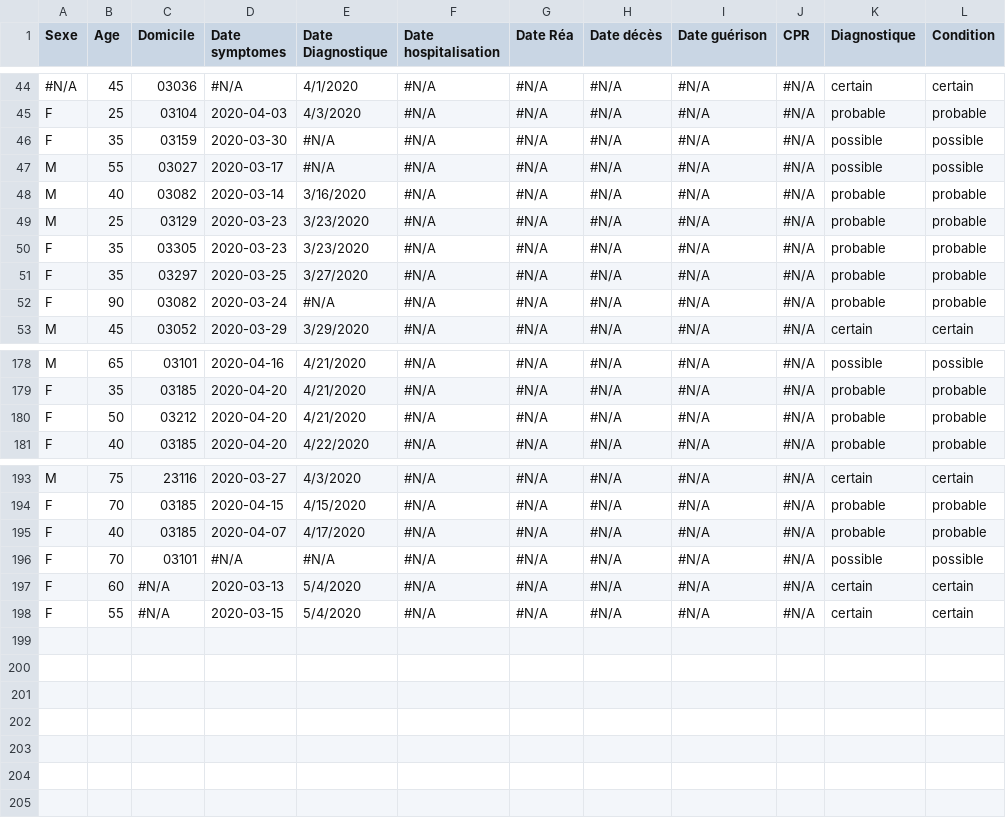
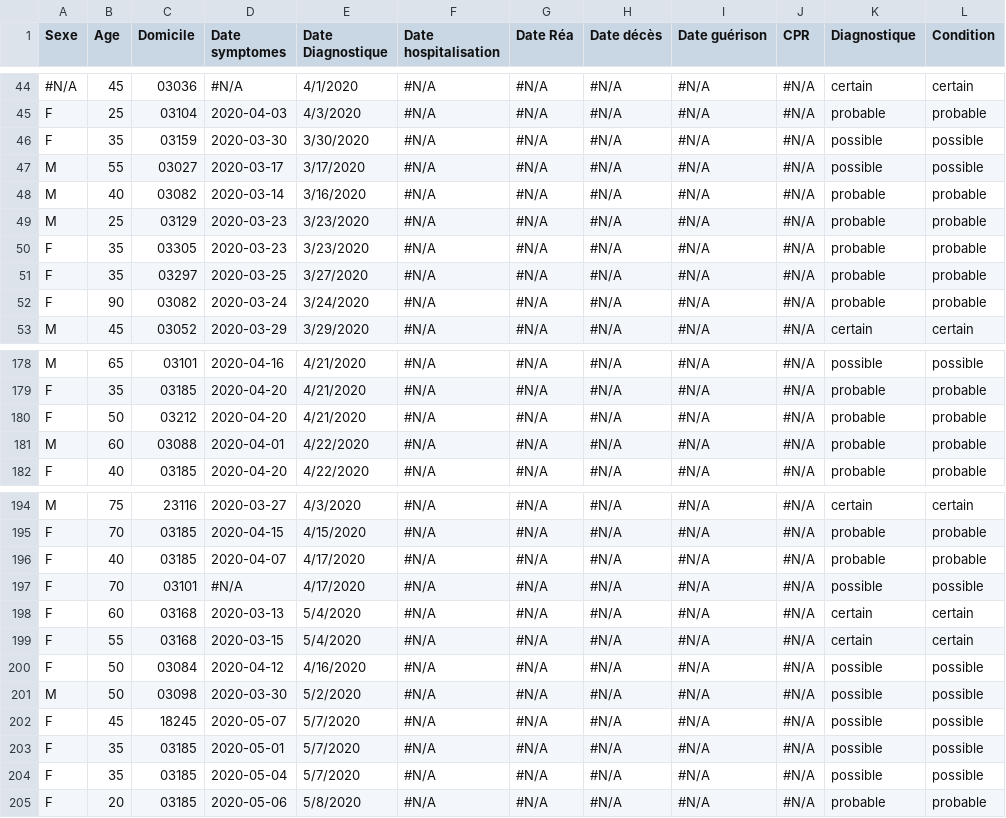
Before and after one commit to covid19-montlucon/covid19-montlucon.github.io, a CSV file: data/listCases.csv, drawn as a sheet; only a part is shown, gaps mark what is left out; addresses are those after the commit; the diff covers the shown part only; the diff names each change by its address in the sheet, - before the commit and + after, or states it on an @@ line.

Commit message:
Update data

```diff
--- a/data/listCases.csv
+++ b/data/listCases.csv
-E46 (Date Diagnostique): #N/A
+E46 (Date Diagnostique): 3/30/2020
-E47 (Date Diagnostique): #N/A
+E47 (Date Diagnostique): 3/17/2020
-E52 (Date Diagnostique): #N/A
+E52 (Date Diagnostique): 3/24/2020
+row 181: M | 60 | 03088 | 2020-04-01 | 4/22/2020 | #N/A | #N/A | #N/A | #N/A | #N/A | probable | probable
-E197 (Date Diagnostique): #N/A
+E197 (Date Diagnostique): 4/17/2020
-C198:C199 (Domicile): #N/A
+C198:C199 (Domicile): 03168
+row 200: F | 50 | 03084 | 2020-04-12 | 4/16/2020 | #N/A | #N/A | #N/A | #N/A | #N/A | possible | possible
+row 201: M | 50 | 03098 | 2020-03-30 | 5/2/2020 | #N/A | #N/A | #N/A | #N/A | #N/A | possible | possible
+row 202: F | 45 | 18245 | 2020-05-07 | 5/7/2020 | #N/A | #N/A | #N/A | #N/A | #N/A | possible | possible
+row 203: F | 35 | 03185 | 2020-05-01 | 5/7/2020 | #N/A | #N/A | #N/A | #N/A | #N/A | possible | possible
+row 204: F | 35 | 03185 | 2020-05-04 | 5/7/2020 | #N/A | #N/A | #N/A | #N/A | #N/A | possible | possible
+row 205: F | 20 | 03185 | 2020-05-06 | 5/8/2020 | #N/A | #N/A | #N/A | #N/A | #N/A | probable | probable
```
Also changed, not shown: 29 edited cells elsewhere in this file.
